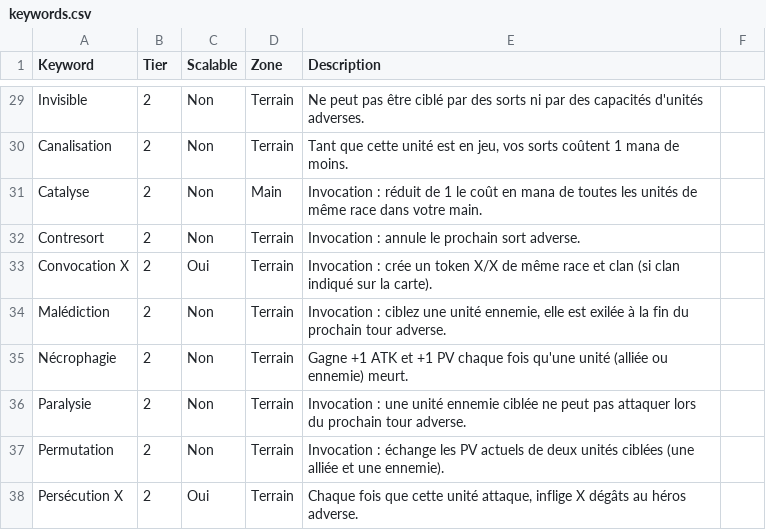
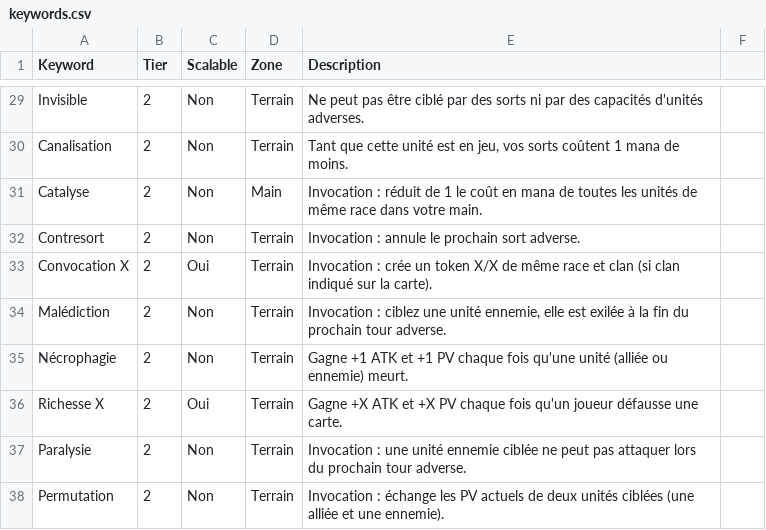
Before and after one commit to Poyon88/AmiesandMagic, a CSV file: keywords.csv, drawn as a sheet; only a part is shown, gaps mark what is left out; the shorter side is filled out with more unchanged rows.

```diff
--- a/keywords.csv
+++ b/keywords.csv
@@ -35,2 +35,3 @@ Malédiction;2;Non;Terrain;Invocation : ciblez une unité ennemie, elle est exil
 Nécrophagie;2;Non;Terrain;Gagne +1 ATK et +1 PV chaque fois qu'une unité (alliée ou ennemie) meurt.
+Richesse X;2;Oui;Terrain;Gagne +X ATK et +X PV chaque fois qu'un joueur défausse une carte.
 Paralysie;2;Non;Terrain;Invocation : une unité ennemie ciblée ne peut pas attaquer lors du prochain tour adverse.
```
Also changed, not shown: docs/capacites.csv, 10 other files.
